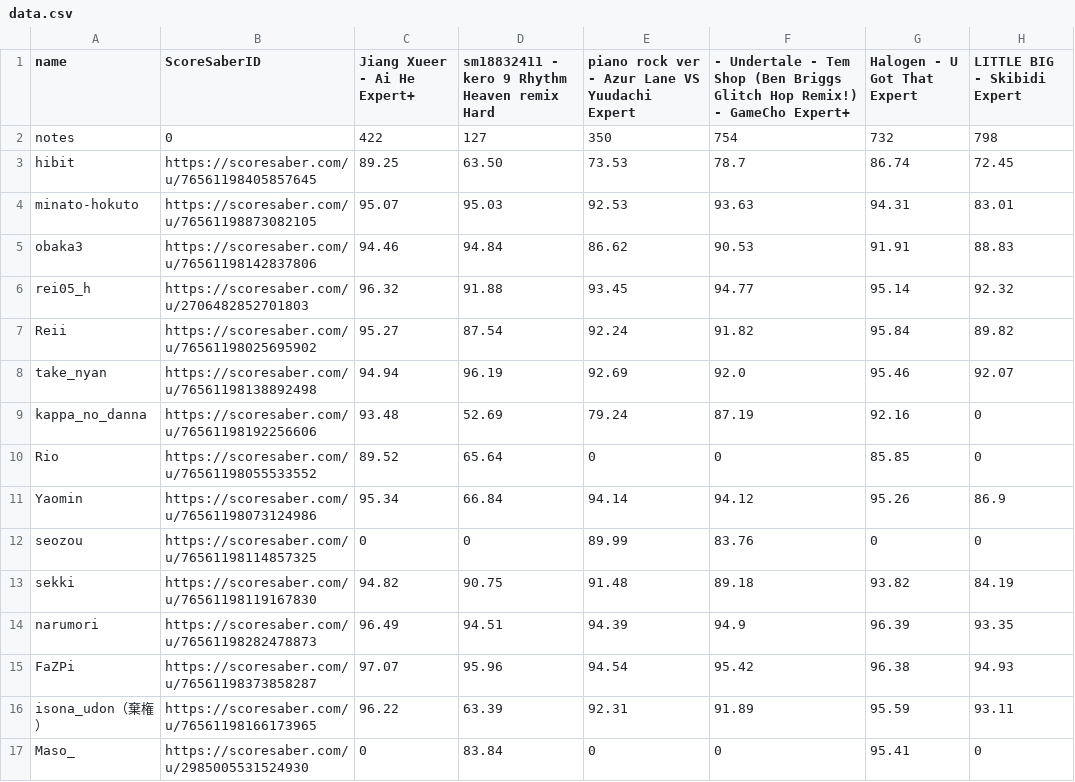
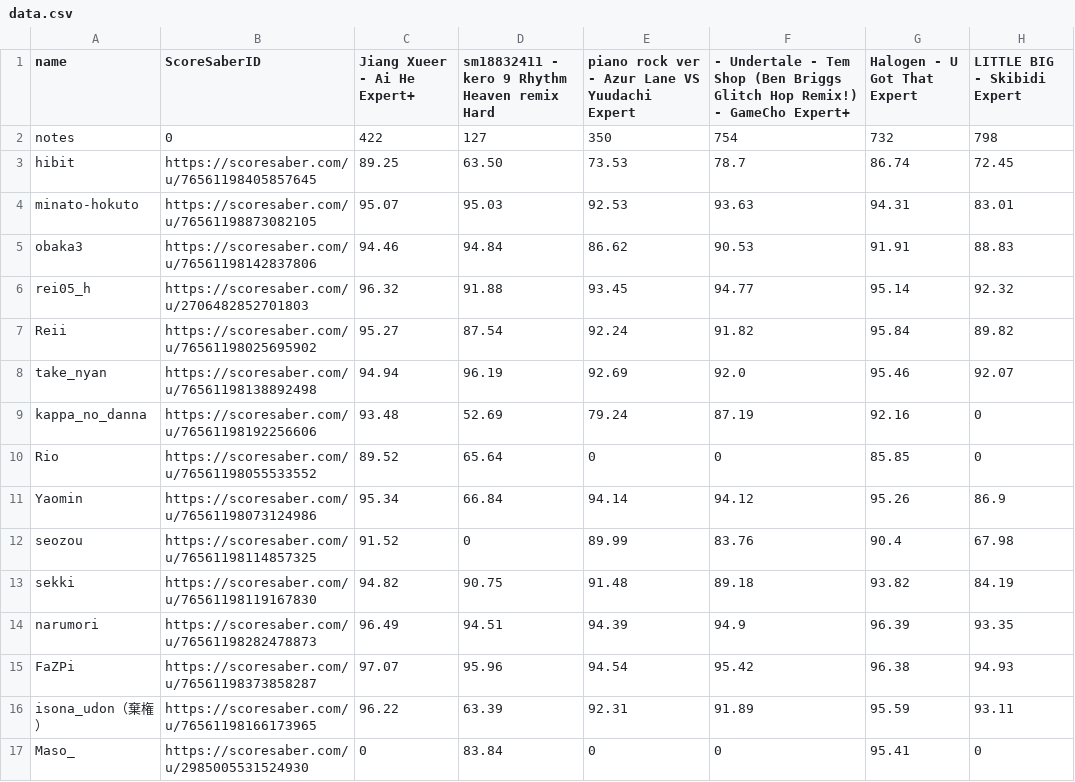
Before and after one commit to hibit-at/garai, a CSV file: data.csv, drawn as a sheet.

Commit message:
test

```diff
--- a/data.csv
+++ b/data.csv
@@ -11,3 +11,3 @@ Rio,https://scoresaber.com/u/76561198055533552,89.52,65.64,0,0,85.85,0
 Yaomin,https://scoresaber.com/u/76561198073124986,95.34,66.84,94.14,94.12,95.26,86.9
-seozou,https://scoresaber.com/u/76561198114857325,0,0,89.99,83.76,0,0
+seozou,https://scoresaber.com/u/76561198114857325,91.52,0,89.99,83.76,90.4,67.98
 sekki,https://scoresaber.com/u/76561198119167830,94.82,90.75,91.48,89.18,93.82,84.19
```
